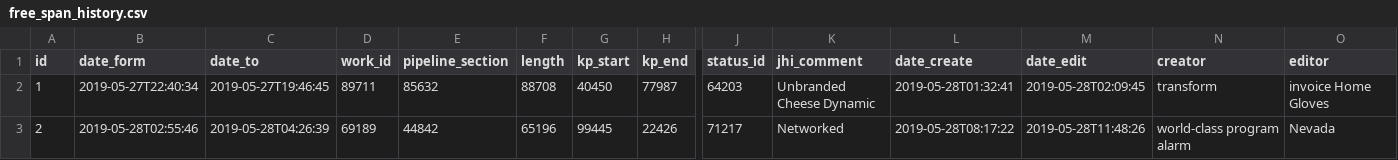
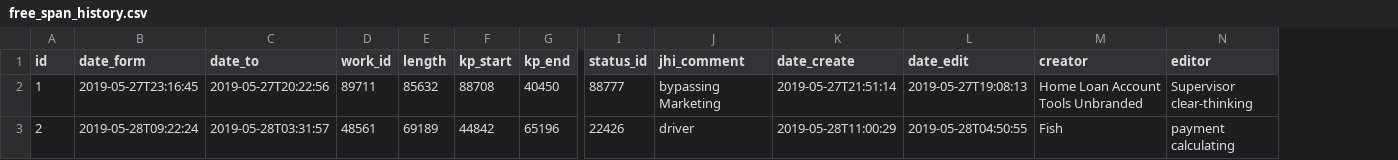
Before and after one commit to Orvas/jhipster-sample-application, a CSV file: src/main/resources/config/liquibase/data/free_span_history.csv, drawn as a sheet; only a part is shown, gaps mark what is left out; removed rows and columns are numbered as before the commit, all else as after; the diff covers the shown part only; the diff names each change by its address in the sheet, - before the commit and + after, or states it on an @@ line.

Commit message:
Generate entities from JDL Model `t1`
See https://start.jhipster.tech/jdl-studio/#!/view/524554ad-2707-424a-ae68-a06b613dd8b3

```diff
--- a/src/main/resources/config/liquibase/data/free_span_history.csv
+++ b/src/main/resources/config/liquibase/data/free_span_history.csv
-column E (pipeline_section), rows 2-3: 85632 | 44842
-B2 (date_form): 2019-05-27T22:40:34
+B2 (date_form): 2019-05-27T23:16:45
-C2 (date_to): 2019-05-27T19:46:45
+C2 (date_to): 2019-05-27T20:22:56
-E2 (length): 88708
+E2 (length): 85632
-F2 (kp_start): 40450
+F2 (kp_start): 88708
-G2 (kp_end): 77987
+G2 (kp_end): 40450
-I2 (status_id): 64203
+I2 (status_id): 88777
-J2 (jhi_comment): Unbranded Cheese Dynamic
+J2 (jhi_comment): bypassing Marketing
-K2 (date_create): 2019-05-28T01:32:41
+K2 (date_create): 2019-05-27T21:51:14
-L2 (date_edit): 2019-05-28T02:09:45
+L2 (date_edit): 2019-05-27T19:08:13
-M2 (creator): transform
+M2 (creator): Home Loan Account Tools Unbranded
-N2 (editor): invoice Home Gloves
+N2 (editor): Supervisor clear-thinking
-B3 (date_form): 2019-05-28T02:55:46
+B3 (date_form): 2019-05-28T09:22:24
-C3 (date_to): 2019-05-28T04:26:39
+C3 (date_to): 2019-05-28T03:31:57
-D3 (work_id): 69189
+D3 (work_id): 48561
-E3 (length): 65196
+E3 (length): 69189
-F3 (kp_start): 99445
+F3 (kp_start): 44842
-G3 (kp_end): 22426
+G3 (kp_end): 65196
-I3 (status_id): 71217
+I3 (status_id): 22426
-J3 (jhi_comment): Networked
+J3 (jhi_comment): driver
-K3 (date_create): 2019-05-28T08:17:22
+K3 (date_create): 2019-05-28T11:00:29
-L3 (date_edit): 2019-05-28T11:48:26
+L3 (date_edit): 2019-05-28T04:50:55
-M3 (creator): world-class program alarm
+M3 (creator): Fish
-N3 (editor): Nevada
+N3 (editor): payment calculating
```
Also changed, not shown: 100 edited cells elsewhere in this file, src/main/resources/config/liquibase/data/pipeline_section.csv, 8 other files.
